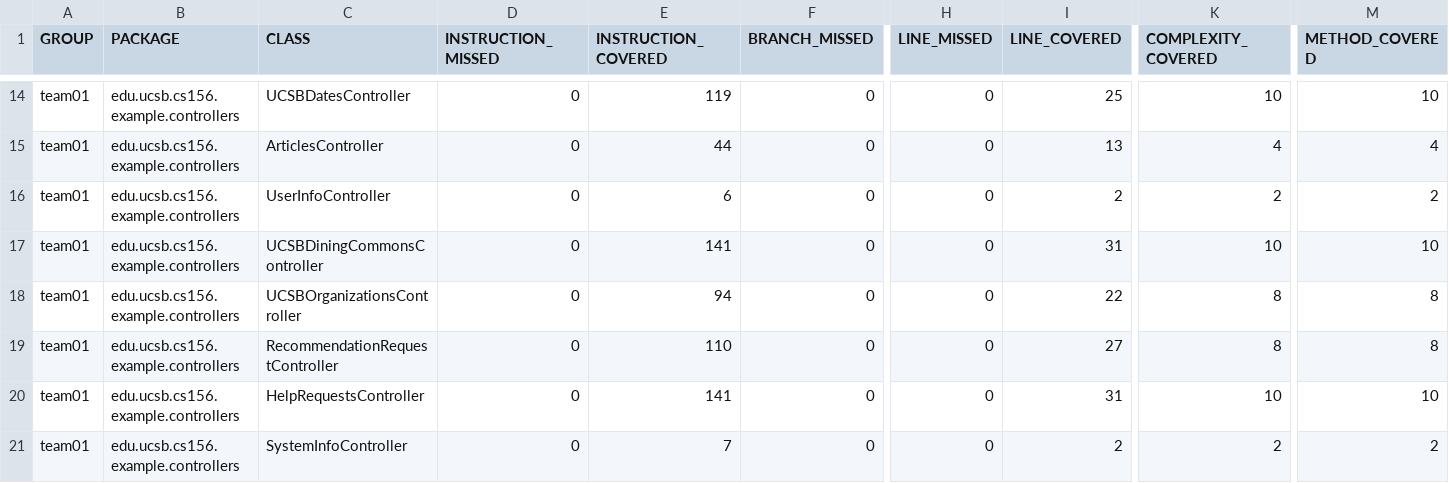
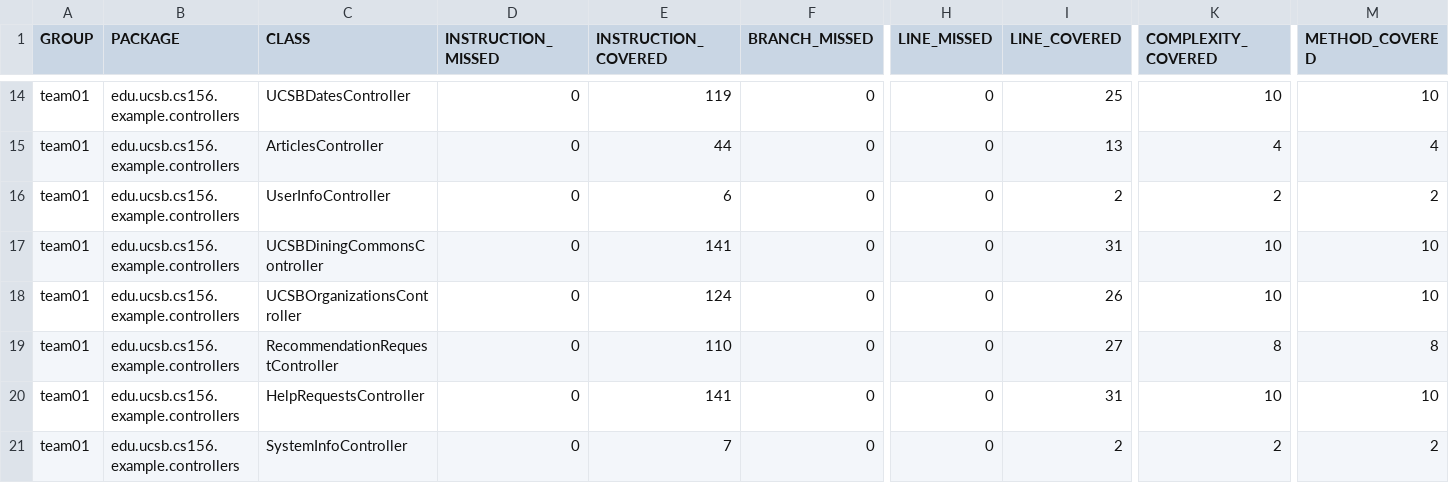
Before and after one commit to ucsb-cs156-s25/team01-s25-06, a CSV file: jacoco/jacoco.csv, drawn as a sheet; only a part is shown, gaps mark what is left out; the diff names each change by its address in the sheet, - before the commit and + after, or states it on an @@ line.

```diff
--- a/jacoco/jacoco.csv
+++ b/jacoco/jacoco.csv
-E18 (INSTRUCTION_COVERED): 94
+E18 (INSTRUCTION_COVERED): 124
-I18 (LINE_COVERED): 22
+I18 (LINE_COVERED): 26
-K18 (COMPLEXITY_COVERED): 8
+K18 (COMPLEXITY_COVERED): 10
-M18 (METHOD_COVERED): 8
+M18 (METHOD_COVERED): 10
```
Also changed, not shown: 7 other files.
